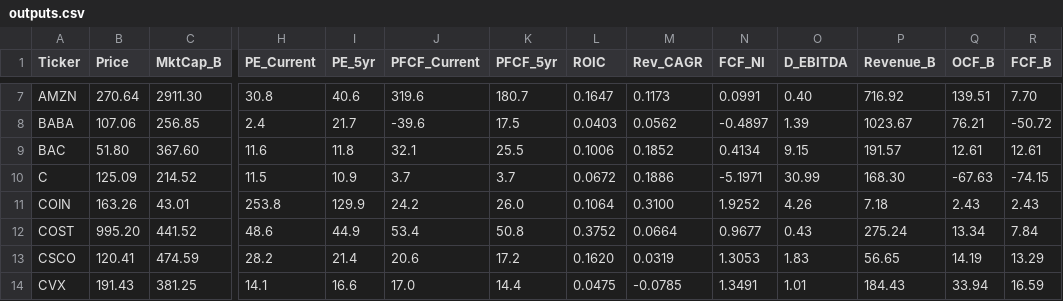
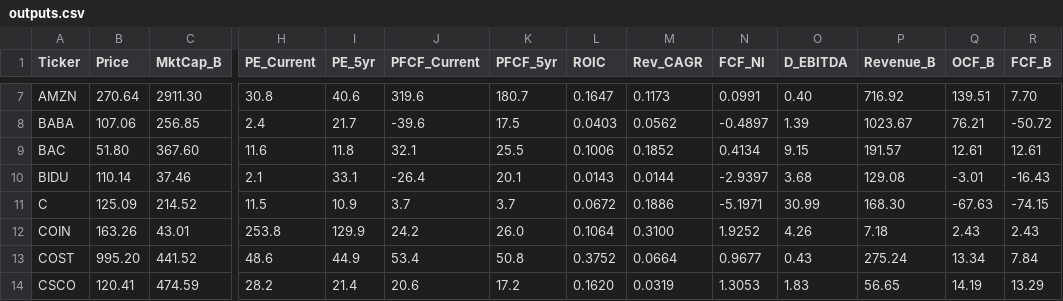
Before and after one commit to jaysang2908/Investment-Automation, a CSV file: outputs.csv, drawn as a sheet; only a part is shown, gaps mark what is left out; the shorter side is filled out with more unchanged rows; rows hold the shown columns only; the diff names each change by its address in the sheet, - before the commit and + after, or states it on an @@ line.

Commit message:
scorecard: update BIDU

```diff
--- a/outputs.csv
+++ b/outputs.csv
+row 10: BIDU | 110.14 | 37.46 | 2.1 | 33.1 | -26.4 | 20.1 | 0.0143 | 0.0144 | -2.9397 | 3.68 | 129.08 | -3.01 | -16.43
```
